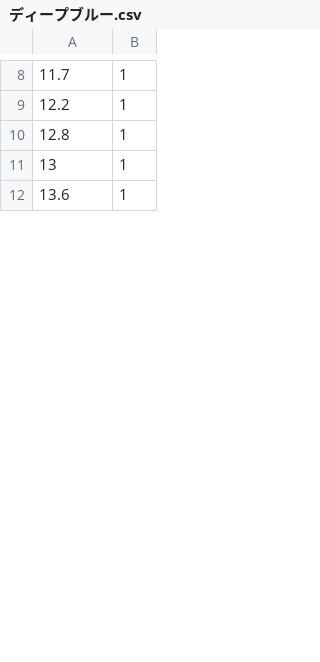
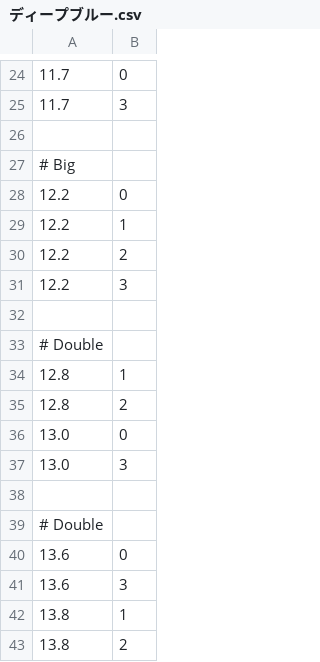
Before and after one commit to Xwilarg/StrawberryJam6, a CSV file: Assets/AudioTracks/ディープブルー.csv, drawn as a sheet; only a part is shown, gaps mark what is left out; the diff covers the shown part only.

```diff
--- a/Assets/AudioTracks/ディープブルー.csv
+++ b/Assets/AudioTracks/ディープブルー.csv
@@ -8,5 +24,20 @@
-11.7,1
+11.7,0
+11.7,3
+
+# Big
+12.2,0
 12.2,1
+12.2,2
+12.2,3
+
+# Double
 12.8,1
-13,1
-13.6,1
+12.8,2
+13.0,0
+13.0,3
+
+# Double
+13.6,0
+13.6,3
+13.8,1
+13.8,2
```
Also changed, not shown: 63 added rows, 2 removed rows and 19 edited cells elsewhere in this file, 3 other files.
